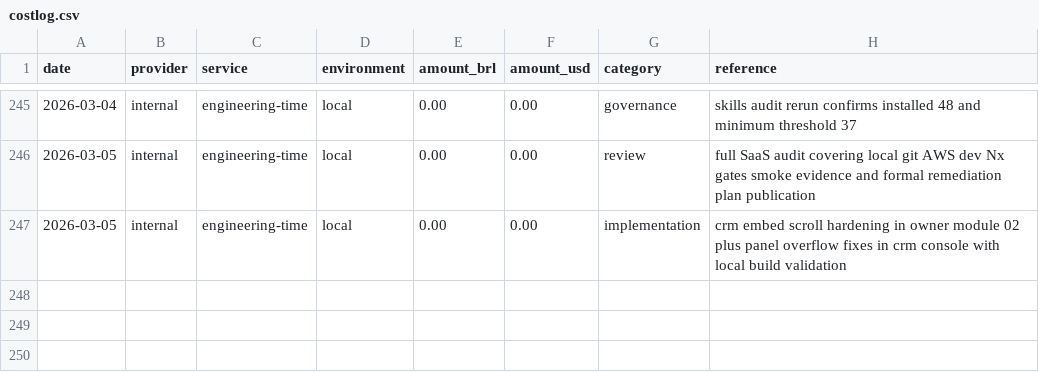
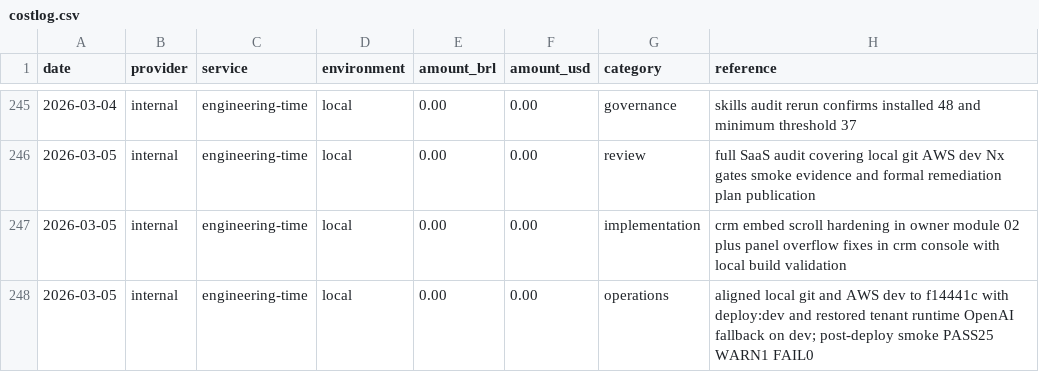
Before and after one commit to lucasricardolebre1984/SaaS, a CSV file: .specs/project/costlog.csv, drawn as a sheet; only a part is shown, gaps mark what is left out.

```diff
--- a/.specs/project/costlog.csv
+++ b/.specs/project/costlog.csv
@@ -247 +247,2 @@ date,provider,service,environment,amount_brl,amount_usd,category,reference
 2026-03-05,internal,engineering-time,local,0.00,0.00,implementation,crm embed scroll hardening in owner module 02 plus panel overflow fixes in crm console with local build validation
+2026-03-05,internal,engineering-time,local,0.00,0.00,operations,aligned local git and AWS dev to f14441c with deploy:dev and restored tenant runtime OpenAI fallback on dev; post-deploy smoke PASS25 WARN1 FAIL0
```
Also changed, not shown: .specs/project/worklog.csv.
